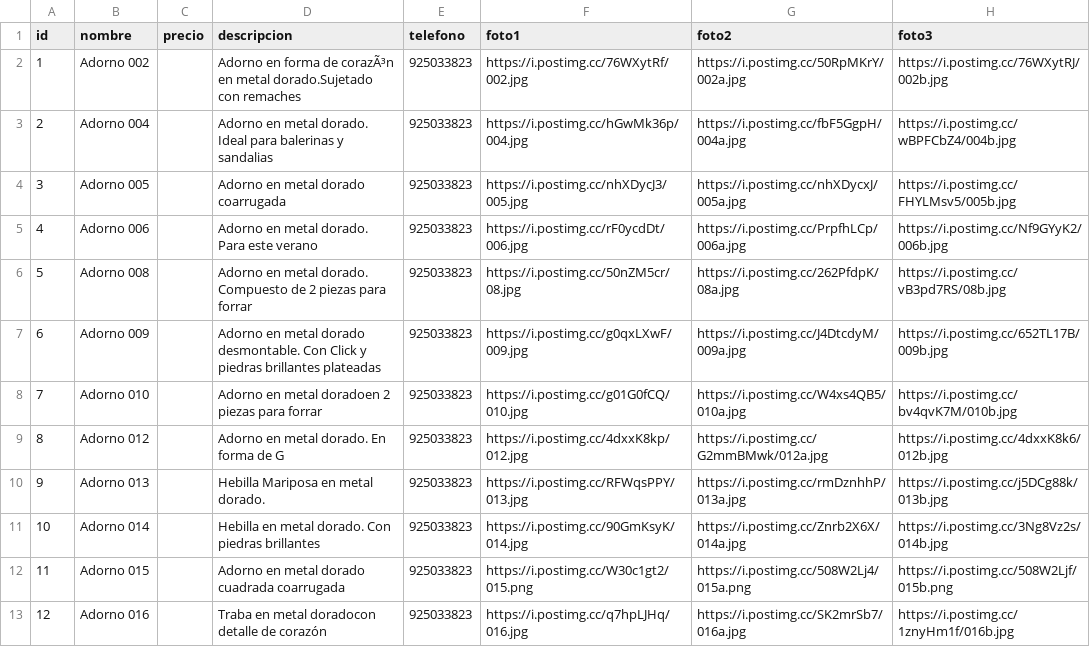
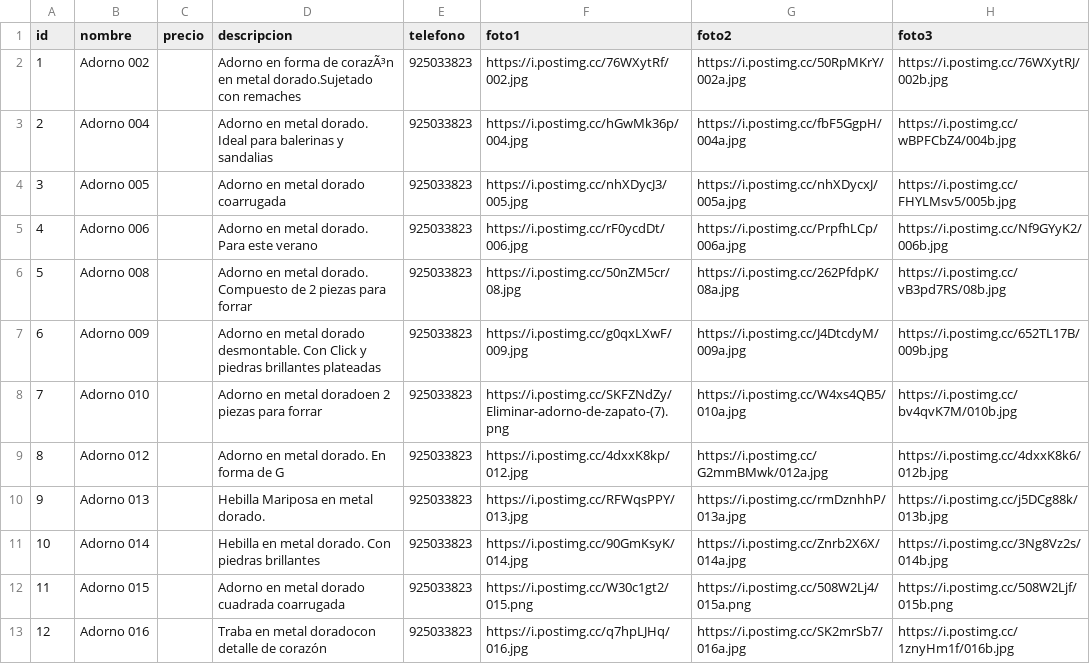
Before and after one commit to gatoimport12100-glitch/Catalogo, a CSV file: productos.csv, drawn as a sheet; only a part is shown; the diff names each change by its address in the sheet, - before the commit and + after, or states it on an @@ line.

Commit message:
Add files via upload

```diff
--- a/productos.csv
+++ b/productos.csv
-F8 (foto1): https://i.postimg.cc/g01G0fCQ/010.jpg
+F8 (foto1): https://i.postimg.cc/SKFZNdZy/Eliminar-adorno-de-zapato-(7).png
```
